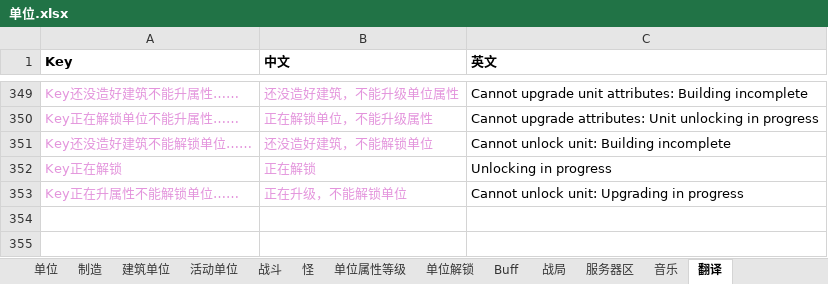
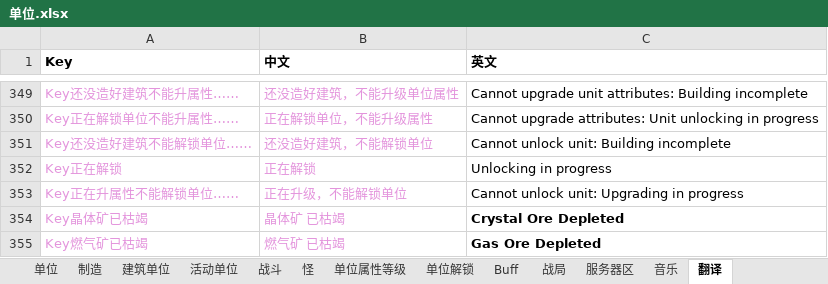
Before and after one commit to 544898458/Iocp20Coroutine, an Excel workbook: Iocp20Coroutine/表/单位.xlsx, sheet 翻译, drawn as a sheet; only a part is shown, gaps mark what is left out; values as stored, in another font and other column widths than the file's, no borders; the diff names each change by its address in the sheet, - before the commit and + after, or states it on an @@ line.

```diff
--- a/Iocp20Coroutine/表/单位.xlsx (sheet 翻译)
+++ b/Iocp20Coroutine/表/单位.xlsx (sheet 翻译)
+row 354: Key晶体矿已枯竭 | 晶体矿 已枯竭 | Crystal Ore Depleted
+row 355: Key燃气矿已枯竭 | 燃气矿 已枯竭 | Gas Ore Depleted
```
Also changed, not shown: 2 other files.
